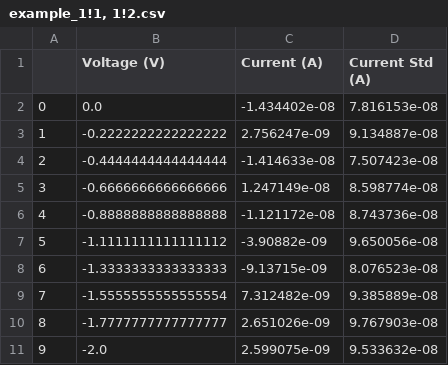
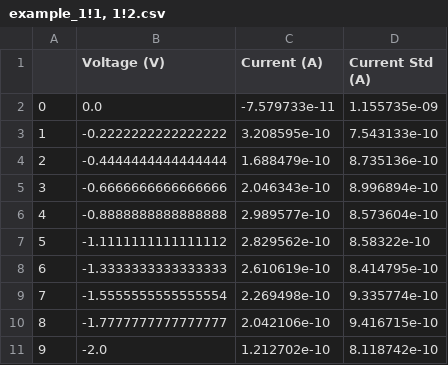
Before and after one commit to rawrjagwar/opv, a CSV file: example_1!1, 1!2.csv, drawn as a sheet.

```diff
--- a/example_1!1, 1!2.csv
+++ b/example_1!1, 1!2.csv
@@ -1,11 +1,11 @@
 ,Voltage (V),Current (A),Current Std (A)
-0,0.0,-1.434402e-08,7.816153e-08
-1,-0.2222222222222222,2.756247e-09,9.134887e-08
-2,-0.4444444444444444,-1.414633e-08,7.507423e-08
-3,-0.6666666666666666,1.247149e-08,8.598774e-08
-4,-0.8888888888888888,-1.121172e-08,8.743736e-08
-5,-1.1111111111111112,-3.90882e-09,9.650056e-08
-6,-1.3333333333333333,-9.13715e-09,8.076523e-08
-7,-1.5555555555555554,7.312482e-09,9.385889e-08
-8,-1.7777777777777777,2.651026e-09,9.767903e-08
-9,-2.0,2.599075e-09,9.533632e-08
+0,0.0,-7.579733e-11,1.155735e-09
+1,-0.2222222222222222,3.208595e-10,7.543133e-10
+2,-0.4444444444444444,1.688479e-10,8.735136e-10
+3,-0.6666666666666666,2.046343e-10,8.996894e-10
+4,-0.8888888888888888,2.989577e-10,8.573604e-10
+5,-1.1111111111111112,2.829562e-10,8.58322e-10
+6,-1.3333333333333333,2.610619e-10,8.414795e-10
+7,-1.5555555555555554,2.269498e-10,9.335774e-10
+8,-1.7777777777777777,2.042106e-10,9.416715e-10
+9,-2.0,1.212702e-10,8.118742e-10
```
Also changed, not shown: example_1!3, 1!4.csv, example_1!5, 1!6.csv, 4 other files.
